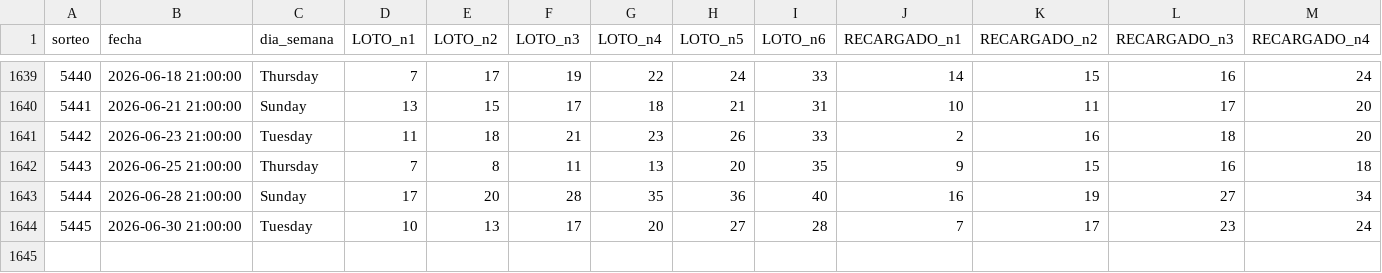
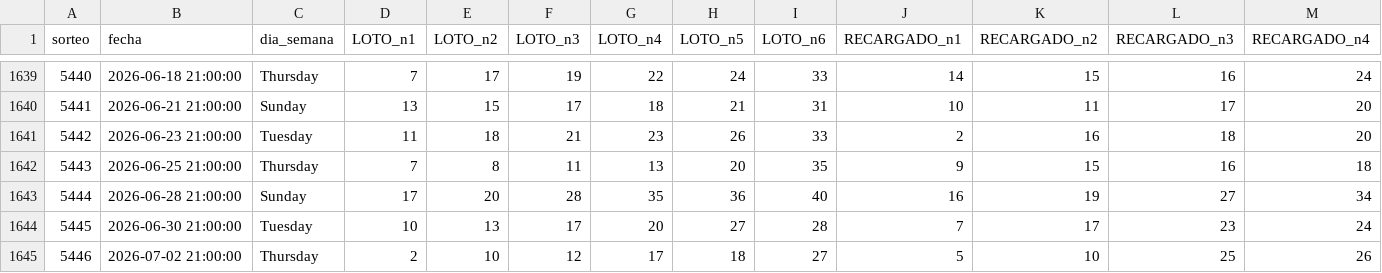
Before and after one commit to GaboAzorin/kin-lo, a CSV file: data/polla_historial.csv, drawn as a sheet; only a part is shown, gaps mark what is left out; rows hold the shown columns only; the diff names each change by its address in the sheet, - before the commit and + after, or states it on an @@ line.

```diff
--- a/data/polla_historial.csv
+++ b/data/polla_historial.csv
+row 1645: 5446 | 2026-07-02 21:00:00 | Thursday | 2 | 10 | 12 | 17 | 18 | 27 | 5 | 10 | 25 | 26
```
Also changed, not shown: data/suggestions_history.csv, 6 other files.
